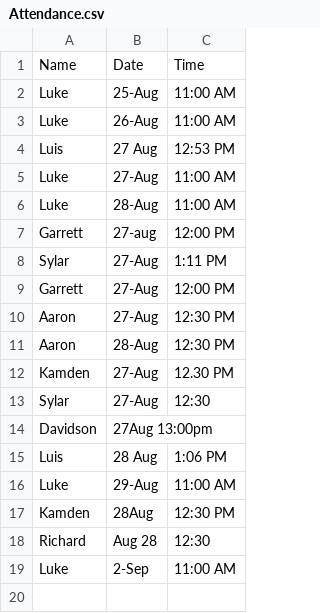
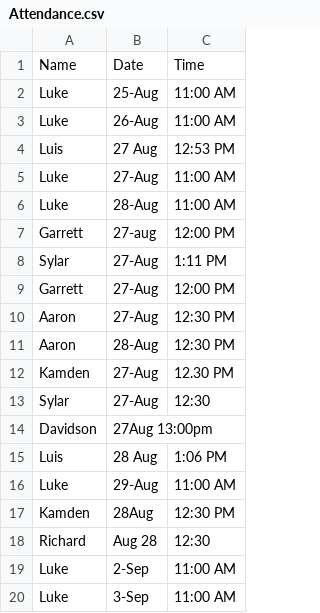
Before and after one commit to ll1111472/AttendenceTracking, a CSV file: Attendance.csv, drawn as a sheet; the diff names each change by its address in the sheet, - before the commit and + after, or states it on an @@ line.

Commit message:
Update Attendance.csv

```diff
--- a/Attendance.csv
+++ b/Attendance.csv
+row 20: Luke | 3-Sep | 11:00 AM
```
